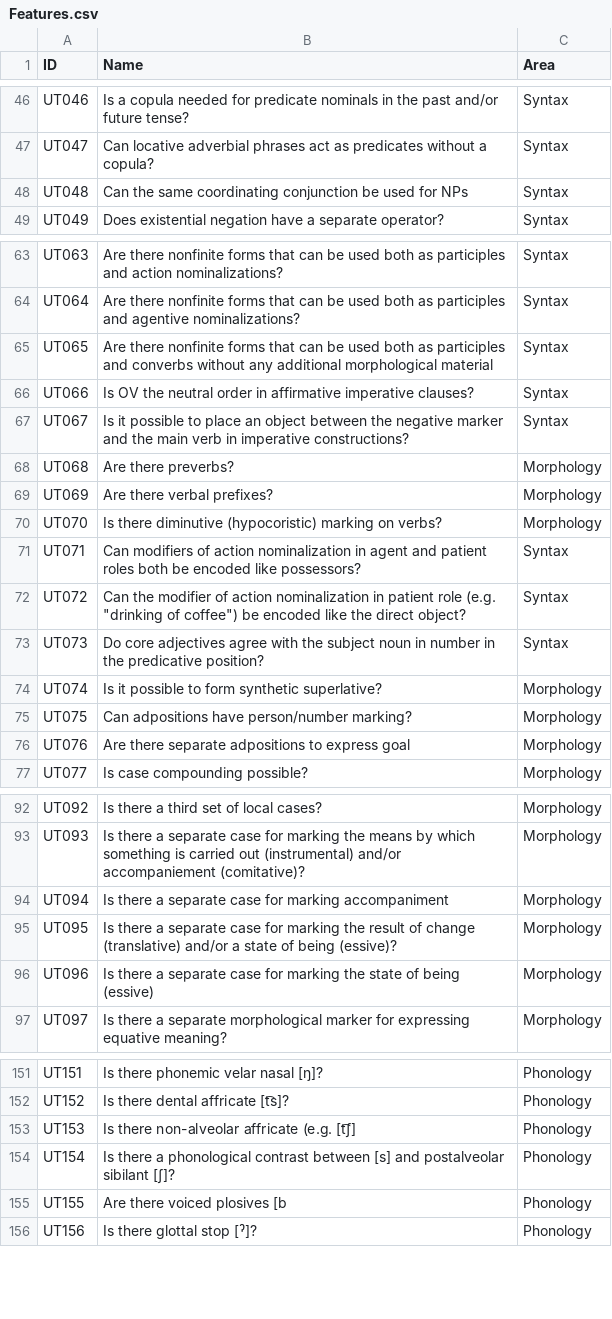
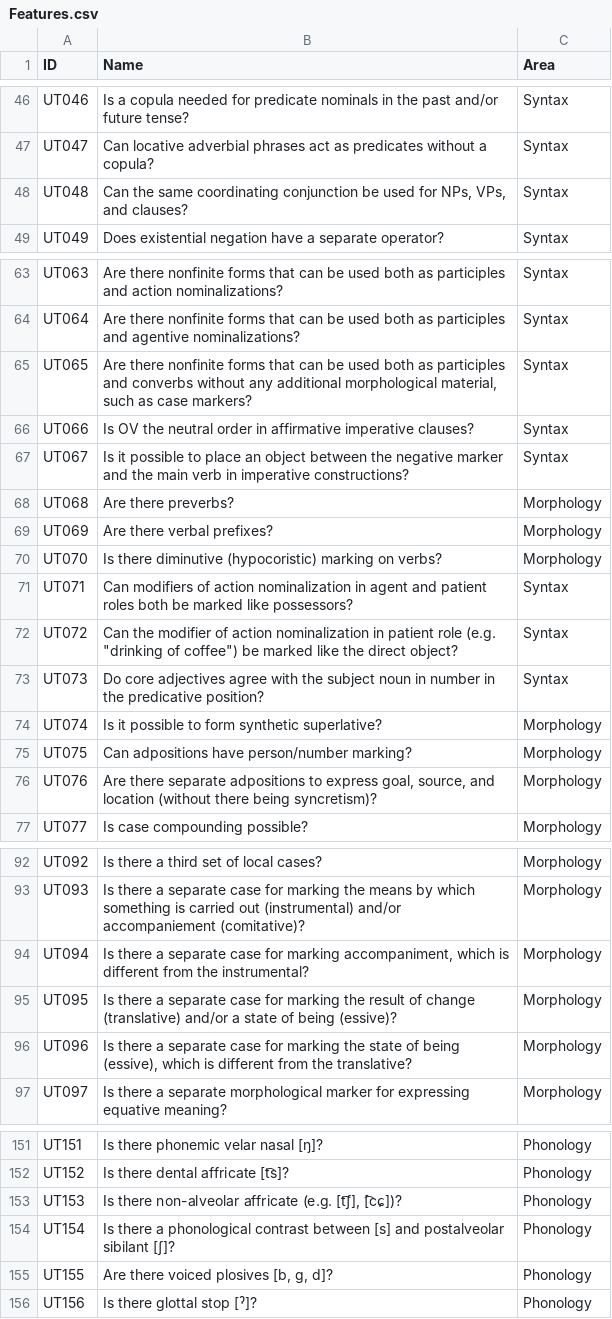
Before and after one commit to cldf-datasets/uratyp, a CSV file: raw/UT/Features.csv, drawn as a sheet; only a part is shown, gaps mark what is left out; the diff covers the shown part only.

```diff
--- a/raw/UT/Features.csv
+++ b/raw/UT/Features.csv
@@ -48 +48 @@ UT047,Can locative adverbial phrases act as predicates without a copula?,Syntax
-UT048,Can the same coordinating conjunction be used for NPs,Syntax
+"UT048","Can the same coordinating conjunction be used for NPs, VPs, and clauses? ","Syntax"
@@ -65 +65 @@ UT064,Are there nonfinite forms that can be used both as participles and agentiv
-UT065,Are there nonfinite forms that can be used both as participles and converbs without any additional morphological material,Syntax
+"UT065","Are there nonfinite forms that can be used both as participles and converbs without any additional morphological material, such as case markers?","Syntax"
@@ -71,2 +71,2 @@ UT070,Is there diminutive (hypocoristic) marking on verbs?,Morphology
-UT071,Can modifiers of action nominalization in agent and patient roles both be encoded like possessors?,Syntax
-UT072,"Can the modifier of action nominalization in patient role (e.g. ""drinking of coffee"") be encoded like the direct object?",Syntax
+"UT071","Can modifiers of action nominalization in agent and patient roles both be marked like possessors?","Syntax"
+"UT072","Can the modifier of action nominalization in patient role (e.g. ""drinking of coffee"") be marked like the direct object?","Syntax"
@@ -76 +76 @@ UT075,Can adpositions have person/number marking?,Morphology
-UT076,Are there separate adpositions to express goal,Morphology
+"UT076","Are there separate adpositions to express goal, source, and location (without there being syncretism)?","Morphology"
@@ -94 +94 @@ UT093,Is there a separate case for marking the means by which something is carri
-UT094,Is there a separate case for marking accompaniment,Morphology
+"UT094","Is there a separate case for marking accompaniment, which is different from the instrumental?","Morphology"
@@ -96 +96 @@ UT095,Is there a separate case for marking the result of change (translative) an
-UT096,Is there a separate case for marking the state of being (essive),Morphology
+"UT096","Is there a separate case for marking the state of being (essive), which is different from the translative?","Morphology"
@@ -153 +153 @@ UT152,Is there dental affricate [t͡s]?,Phonology
-UT153,Is there non-alveolar affricate (e.g. [t͡ʃ],Phonology
+"UT153","Is there non-alveolar affricate (e.g. [t͡ʃ], [͡cɕ])?","Phonology"
@@ -155 +155 @@ UT154,Is there a phonological contrast between [s] and postalveolar sibilant [ʃ
-UT155,Are there voiced plosives [b,Phonology
+"UT155","Are there voiced plosives [b, g, d]?","Phonology"
```
Also changed, not shown: 13 edited cells elsewhere in this file, raw/UT/language-tables/Finnish.csv, raw/UT/language-tables/Hill_Mari.csv, 32 other files.
